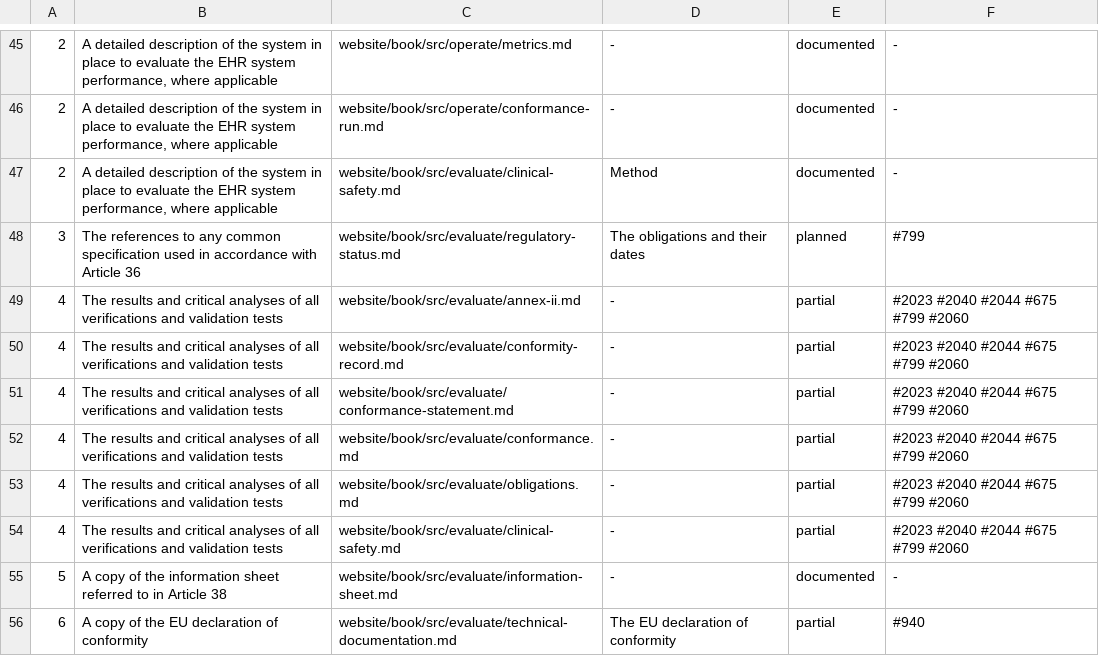
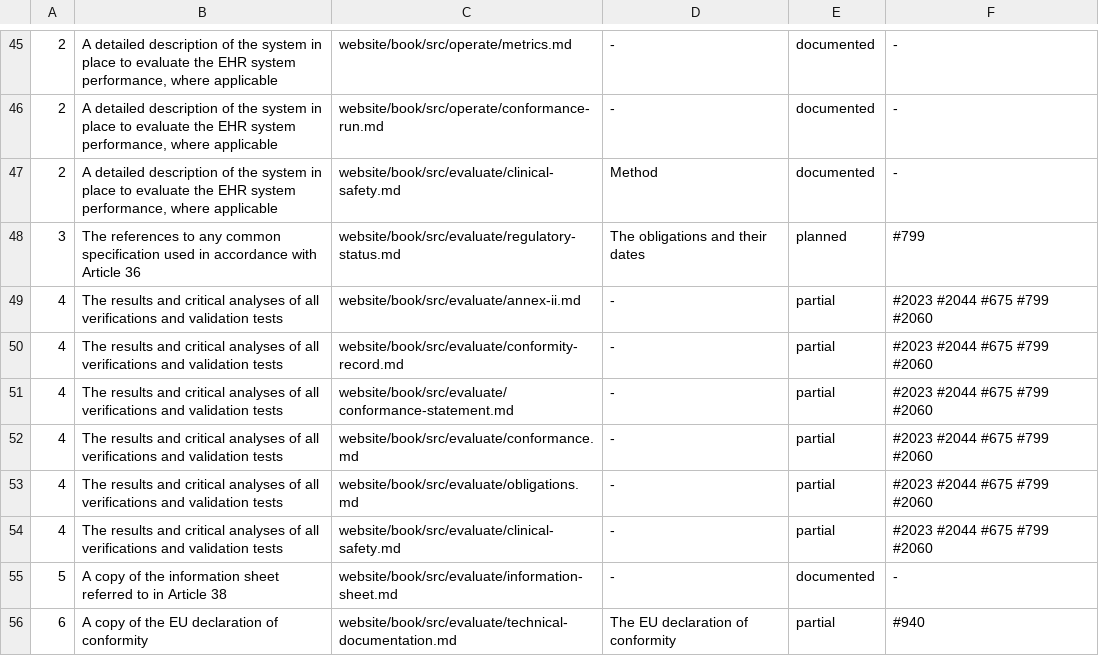
Before and after one commit to FerroHEALTH/FerroFED, a TSV file: conformance/technical-documentation.tsv, drawn as a sheet; only a part is shown, gaps mark what is left out; the diff names each change by its address in the sheet, - before the commit and + after, or states it on an @@ line.

```diff
--- a/conformance/technical-documentation.tsv
+++ b/conformance/technical-documentation.tsv
-F49:F54: #2023 #2040 #2044 #675 #799 #2060
+F49:F54: #2023 #2044 #675 #799 #2060
```
Also changed, not shown: conformance/annex-ii.tsv, conformance/chapter-iii.tsv, 12 other files.
